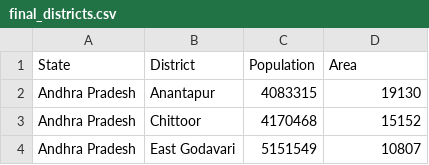
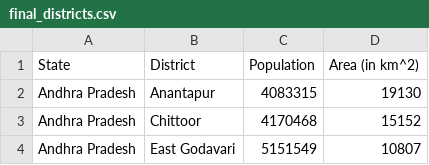
Before and after one commit to recurze/IndianCities, a CSV file: final_districts.csv, drawn as a sheet; only a part is shown.

```diff
--- a/final_districts.csv
+++ b/final_districts.csv
@@ -1,2 +1,2 @@
-State,District,Population,Area
+State,District,Population,Area (in km^2)
 Andhra Pradesh,Anantapur,4083315,19130
```
Also changed, not shown: final_cities.csv, final_states.csv.
